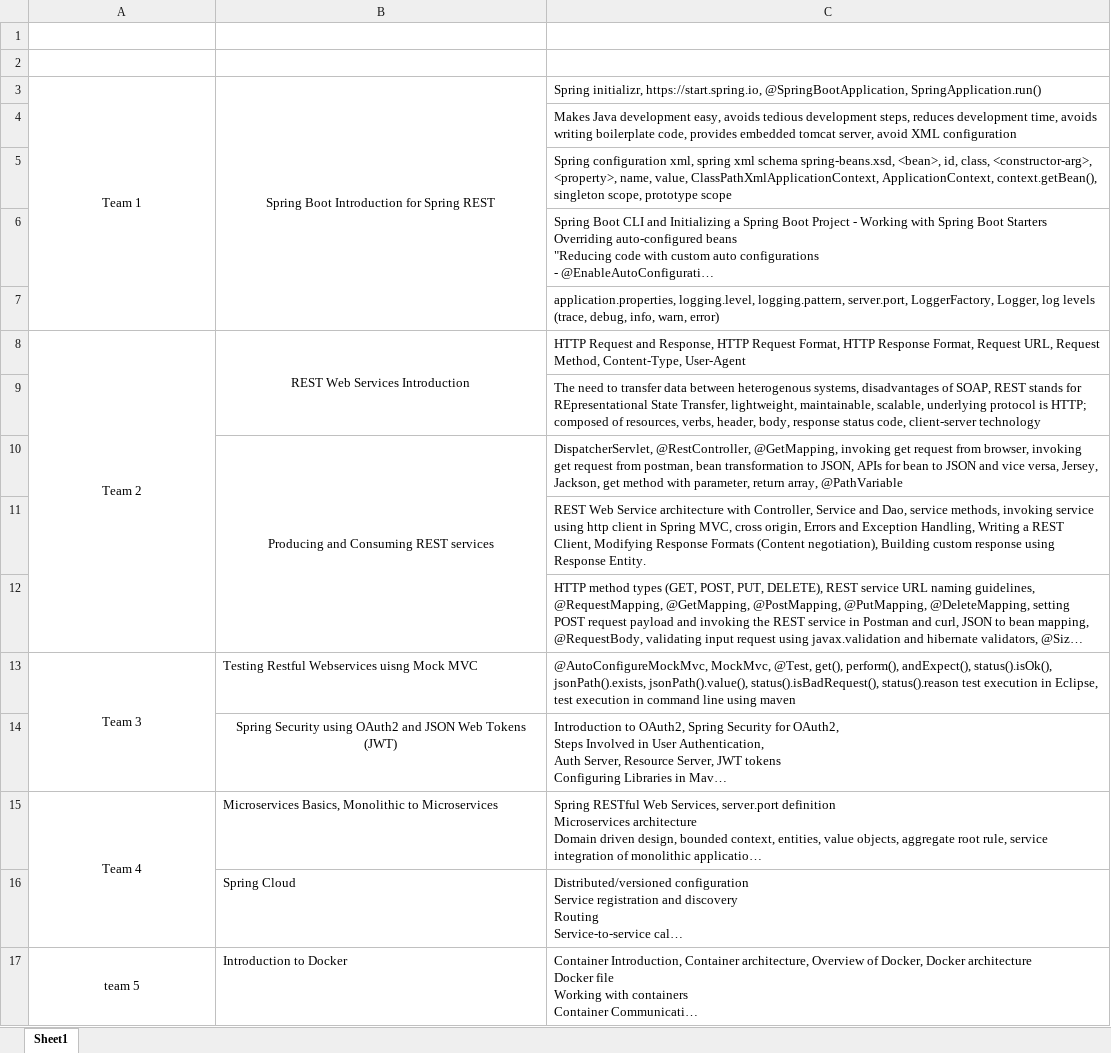
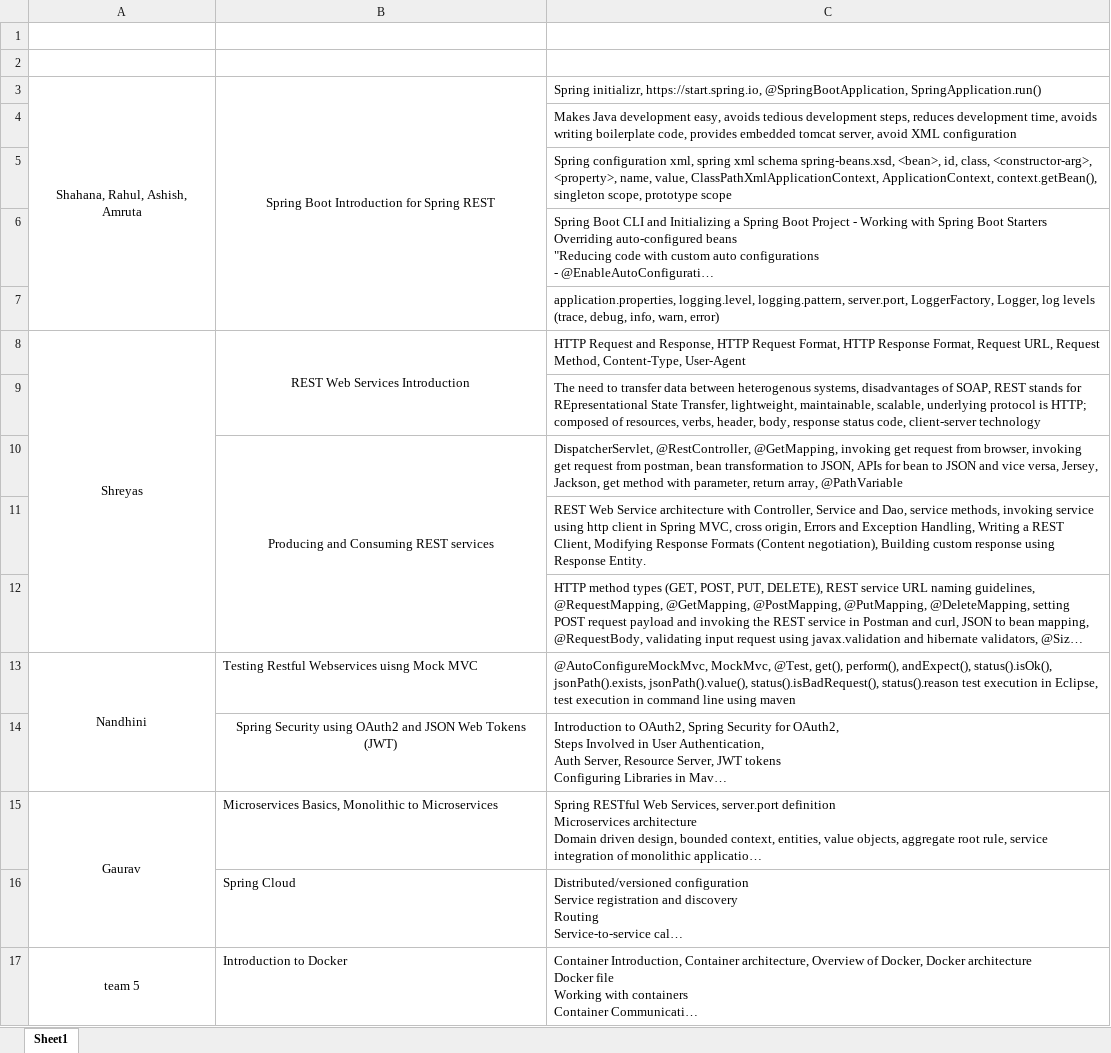
Before and after one commit to jagasia/ADM21JF003, an Excel workbook: Plan1.xlsx, sheet Sheet1, drawn as a sheet; only a part is shown; long unchanged cells end in …; values as stored, in another font and other column widths than the file's, no borders; the diff names each change by its address in the sheet, - before the commit and + after, or states it on an @@ line.

Commit message:
Add files via upload

```diff
--- a/Plan1.xlsx (sheet Sheet1)
+++ b/Plan1.xlsx (sheet Sheet1)
-A3: Team 1
+A3: Shahana, Rahul, Ashish, Amruta
-A8: Team 2
+A8: Shreyas
-A13: Team 3
+A13: Nandhini
-A15: Team 4
+A15: Gaurav
```
